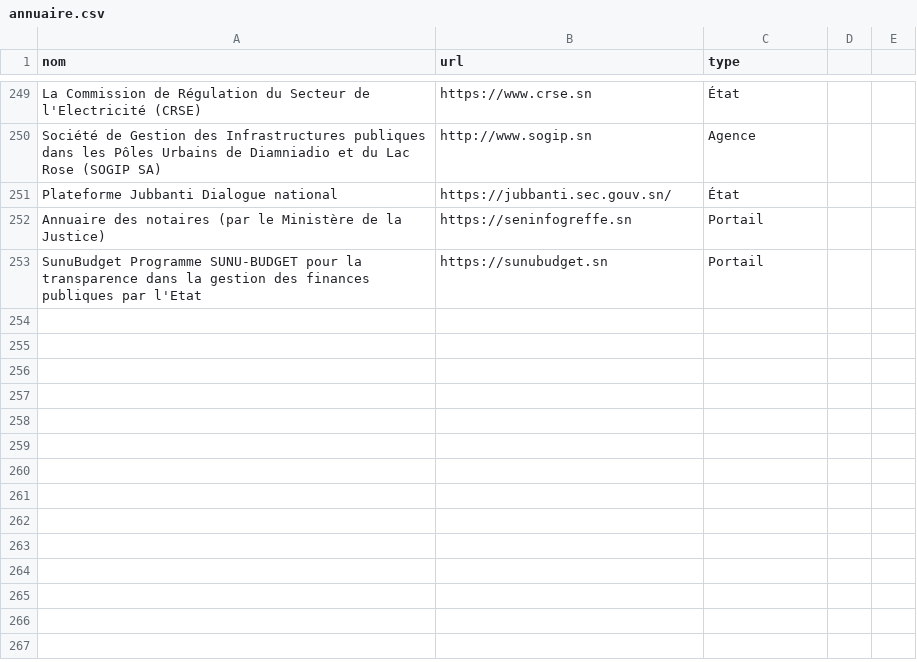
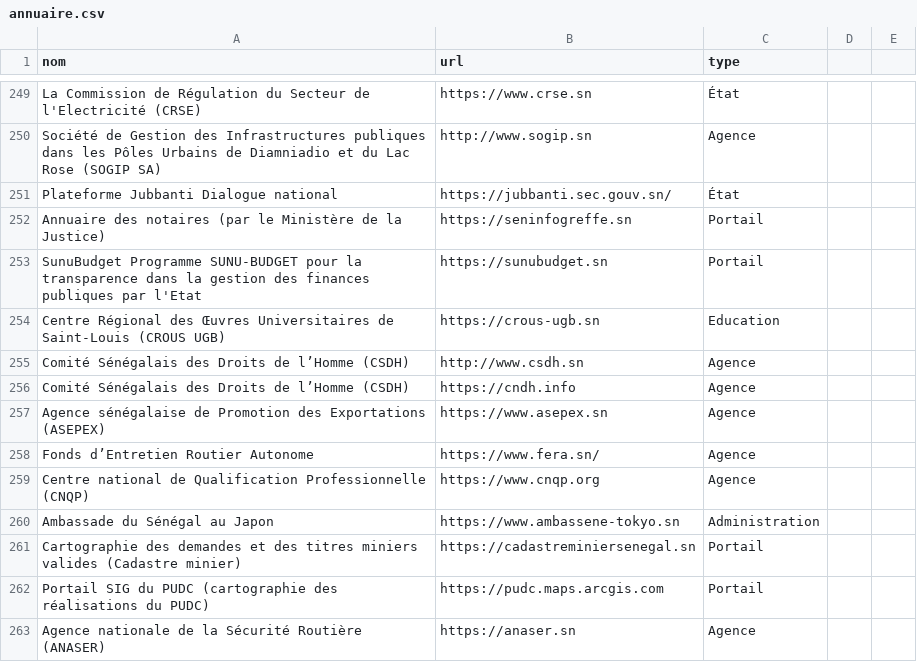
Before and after one commit to senegalouvert/annuaire-sites-publics-senegal, a CSV file: data/annuaire.csv, drawn as a sheet; only a part is shown, gaps mark what is left out; the diff names each change by its address in the sheet, - before the commit and + after, or states it on an @@ line.

Commit message:
feat(data): ANASER, FERA, CROUS UGB, CSDH, PUDC

```diff
--- a/data/annuaire.csv
+++ b/data/annuaire.csv
+row 254: Centre Régional des Œuvres Universitaires de Saint-Louis (CROUS UGB) | https://crous-ugb.sn | Education
+row 255: Comité Sénégalais des Droits de l’Homme (CSDH) | http://www.csdh.sn | Agence
+row 256: Comité Sénégalais des Droits de l’Homme (CSDH) | https://cndh.info | Agence
+row 257: Agence sénégalaise de Promotion des Exportations (ASEPEX) | https://www.asepex.sn | Agence
+row 258: Fonds d’Entretien Routier Autonome | https://www.fera.sn/ | Agence
+row 259: Centre national de Qualification Professionnelle (CNQP) | https://www.cnqp.org | Agence
+row 260: Ambassade du Sénégal au Japon | https://www.ambassene-tokyo.sn | Administration
+row 261: Cartographie des demandes et des titres miniers valides (Cadastre minier) | https://cadastreminiersenegal.sn | Portail
+row 262: Portail SIG du PUDC (cartographie des réalisations du PUDC) | https://pudc.maps.arcgis.com | Portail
+row 263: Agence nationale de la Sécurité Routière (ANASER) | https://anaser.sn | Agence
```
